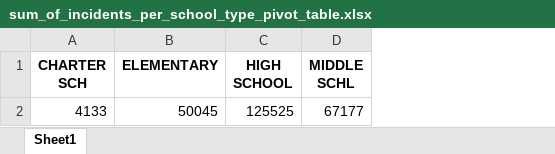
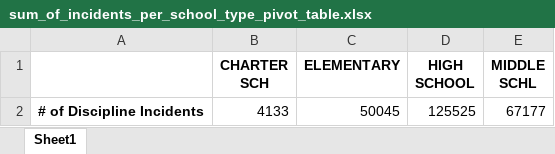
Before and after one commit to Taleb88/Illinois_School_Test_Scores, an Excel workbook: sum_of_incidents_per_school_type_pivot_table.xlsx, sheet Sheet1, drawn as a sheet; values as stored, in another font and other column widths than the file's, no borders; the diff names each change by its address in the sheet, - before the commit and + after, or states it on an @@ line.

Commit message:
Pivot tables created + updates

```diff
--- a/sum_of_incidents_per_school_type_pivot_table.xlsx (sheet Sheet1)
+++ b/sum_of_incidents_per_school_type_pivot_table.xlsx (sheet Sheet1)
+column A, row 2: # of Discipline Incidents
```
Also changed, not shown: isa_condensed.xlsx, isa_condensed_alaskan_or_american_indian_students_data.xlsx, 18 other files.
